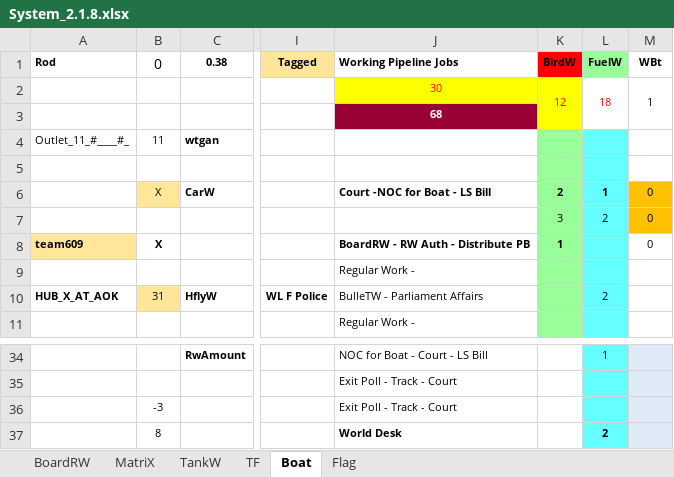
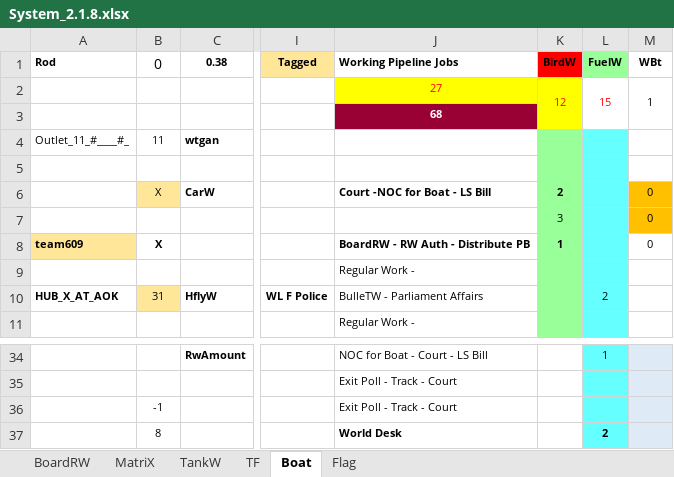
Before and after one commit to sawanCoder11/System_Work_RW, an Excel workbook: System_2.1.8.xlsx, sheet Boat, drawn as a sheet; only a part is shown, gaps mark what is left out; values as stored, in another font and other column widths than the file's, no borders; the diff names each change by its address in the sheet, - before the commit and + after, or states it on an @@ line.

Commit message:
Rw Update
Rw Update

```diff
--- a/System_2.1.8.xlsx (sheet Boat)
+++ b/System_2.1.8.xlsx (sheet Boat)
-J2 (Working Pipeline Jobs): 30
+J2 (Working Pipeline Jobs): 27
-L2 (FuelW): 18
+L2 (FuelW): 15
-L6 (FuelW): 1
+L6 (FuelW): (empty)
-L7 (FuelW): 2
+L7 (FuelW): (empty)
-B36 (0): -3
+B36 (0): -1
```
